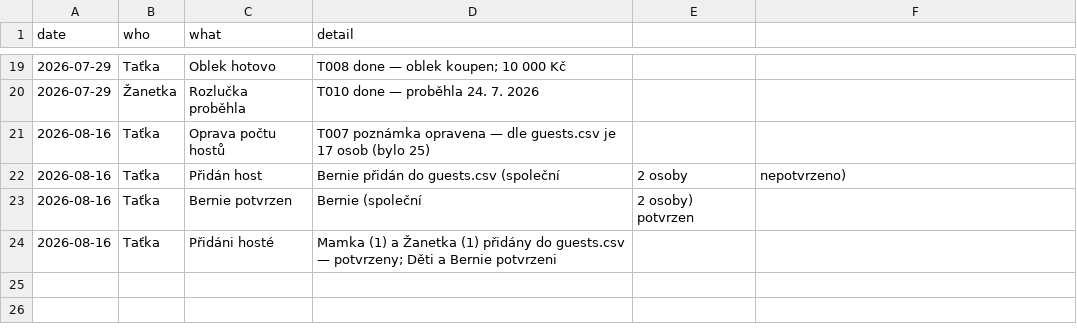
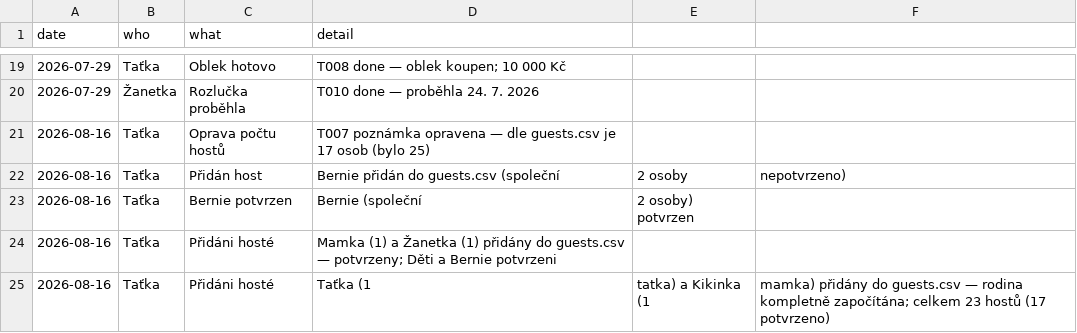
Before and after one commit to martinpaprcka77/PaprckoviSvatba2026, a CSV file: data/changelog.csv, drawn as a sheet; only a part is shown, gaps mark what is left out.

```diff
--- a/data/changelog.csv
+++ b/data/changelog.csv
@@ -24 +24,2 @@ date,who,what,detail
 2026-08-16,Taťka,Přidáni hosté,Mamka (1) a Žanetka (1) přidány do guests.csv — potvrzeny; Děti a Bernie potvrzeni
+2026-08-16,Taťka,Přidáni hosté,Taťka (1, tatka) a Kikinka (1, mamka) přidány do guests.csv — rodina kompletně započítána; celkem 23 hostů (17 potvrzeno)
```
Also changed, not shown: data/guests.csv, 3 other files.
